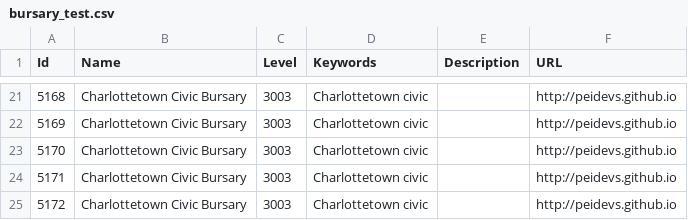
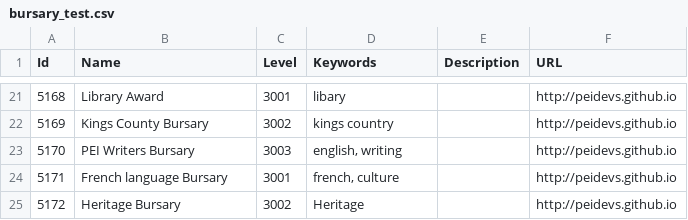
Before and after one commit to peidevs/OpenDataBookClub, a CSV file: data/sandbox/bursary/bursary_test.csv, drawn as a sheet; only a part is shown, gaps mark what is left out; the diff covers the shown part only.

```diff
--- a/data/sandbox/bursary/bursary_test.csv
+++ b/data/sandbox/bursary/bursary_test.csv
@@ -21,5 +21,5 @@
-"5168","Charlottetown Civic Bursary","3003","Charlottetown civic","","http://peidevs.github.io"
-"5169","Charlottetown Civic Bursary","3003","Charlottetown civic","","http://peidevs.github.io"
-"5170","Charlottetown Civic Bursary","3003","Charlottetown civic","","http://peidevs.github.io"
-"5171","Charlottetown Civic Bursary","3003","Charlottetown civic","","http://peidevs.github.io"
-"5172","Charlottetown Civic Bursary","3003","Charlottetown civic","","http://peidevs.github.io"
+"5168","Library Award","3001","libary","","http://peidevs.github.io"
+"5169","Kings County Bursary","3002","kings country","","http://peidevs.github.io"
+"5170","PEI Writers Bursary","3003","english, writing","","http://peidevs.github.io"
+"5171","French language Bursary","3001","french, culture","","http://peidevs.github.io"
+"5172","Heritage Bursary","3002","Heritage","","http://peidevs.github.io"
```
Also changed, not shown: 30 edited cells elsewhere in this file.
